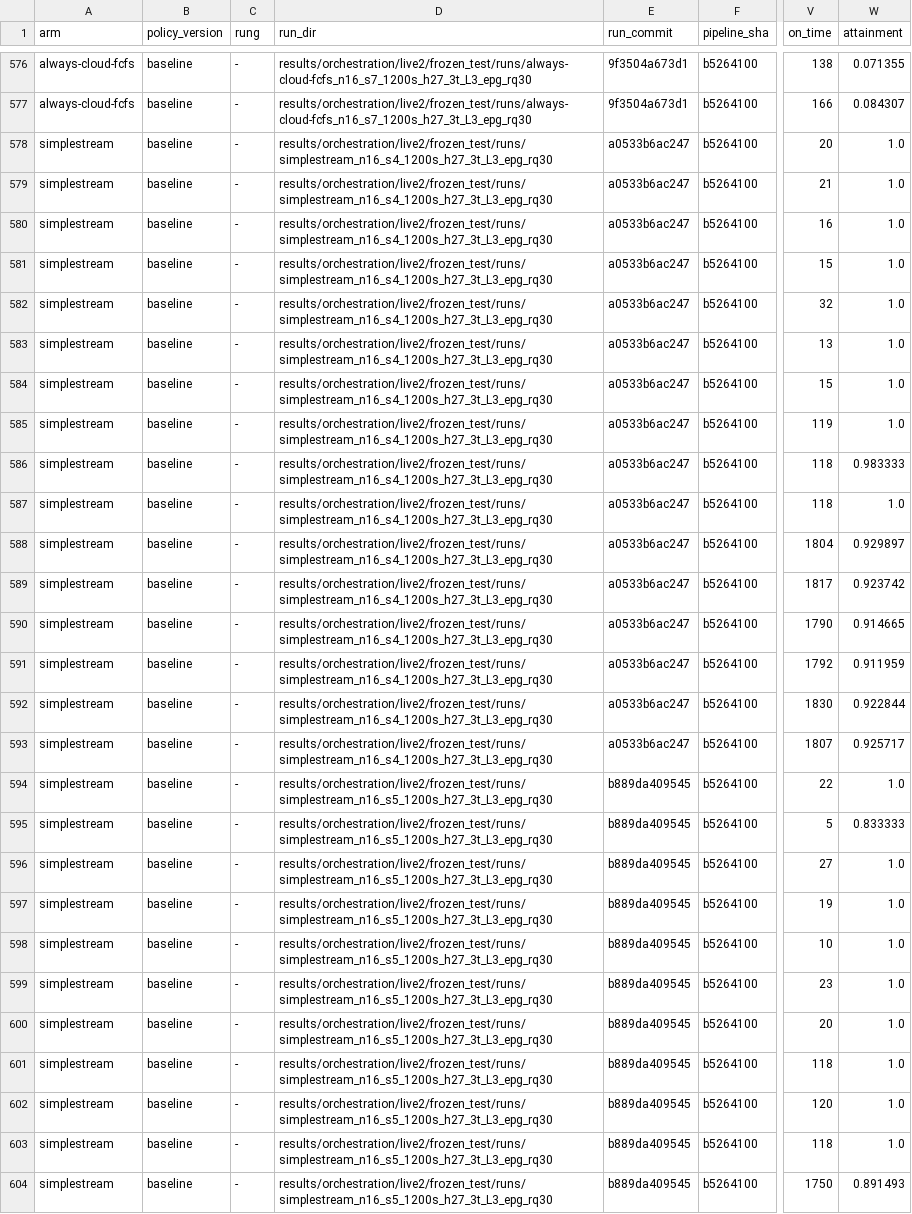
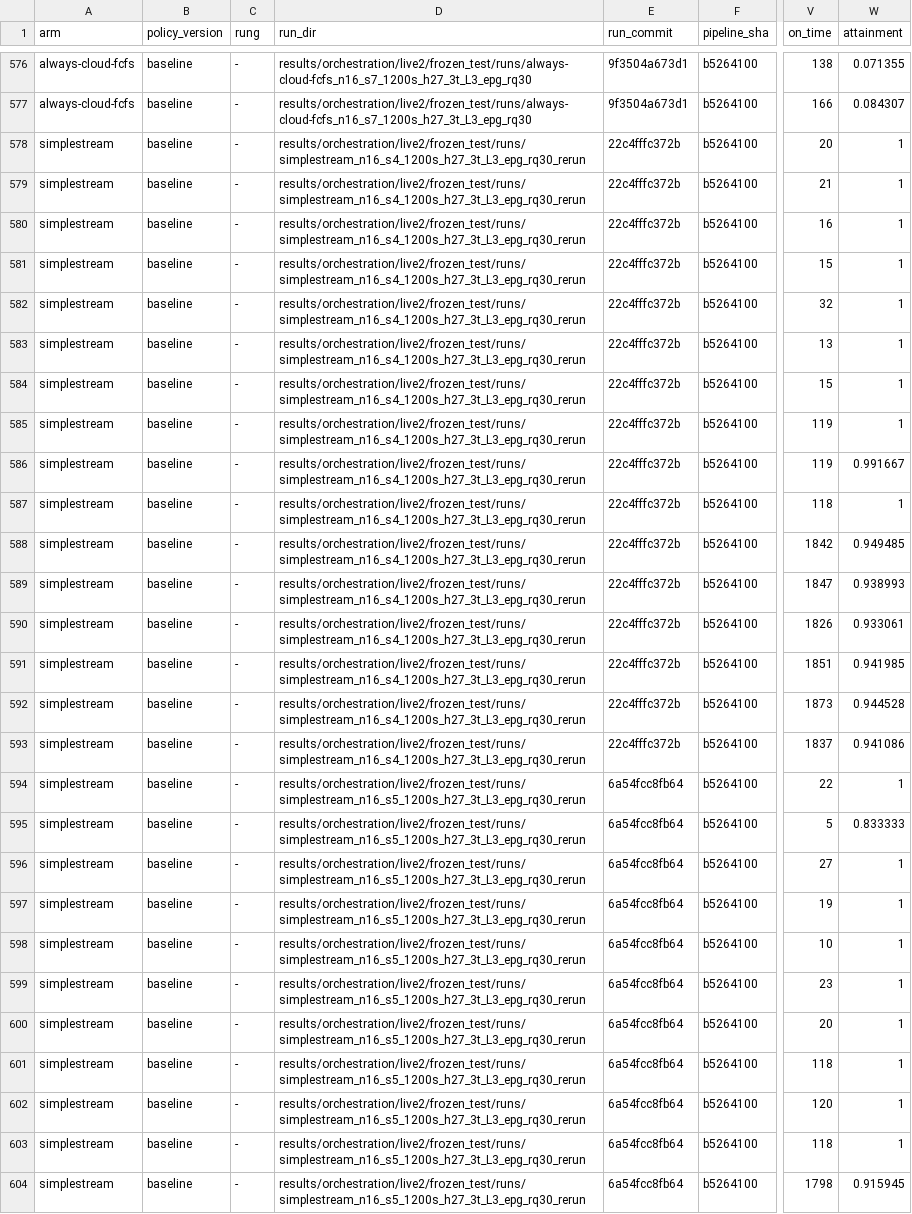
Before and after one commit to nesl/fm-switching, a CSV file: reports/figdata/F4.csv, drawn as a sheet; only a part is shown, gaps mark what is left out; the diff covers the shown part only; the diff names each change by its address in the sheet, - before the commit and + after, or states it on an @@ line.

```diff
--- a/reports/figdata/F4.csv
+++ b/reports/figdata/F4.csv
-D578:D593 (run_dir): results/orchestration/live2/frozen_test/runs/simplestream_n16_s4_1200s_h27_3t_L3_epg_rq30
+D578:D593 (run_dir): results/orchestration/live2/frozen_test/runs/simplestream_n16_s4_1200s_h27_3t_L3_epg_rq30_rerun
-E578:E593 (run_commit): a0533b6ac247
+E578:E593 (run_commit): 22c4fffc372b
-W578:W585 (attainment): 1.0
+W578:W585 (attainment): 1
-V586 (on_time): 118
+V586 (on_time): 119
-W586 (attainment): 0.983333
+W586 (attainment): 0.991667
-W587 (attainment): 1.0
+W587 (attainment): 1
-V588 (on_time): 1804
+V588 (on_time): 1842
-W588 (attainment): 0.929897
+W588 (attainment): 0.949485
-V589 (on_time): 1817
+V589 (on_time): 1847
-W589 (attainment): 0.923742
+W589 (attainment): 0.938993
-V590 (on_time): 1790
+V590 (on_time): 1826
-W590 (attainment): 0.914665
+W590 (attainment): 0.933061
-V591 (on_time): 1792
+V591 (on_time): 1851
-W591 (attainment): 0.911959
+W591 (attainment): 0.941985
-V592 (on_time): 1830
+V592 (on_time): 1873
-W592 (attainment): 0.922844
+W592 (attainment): 0.944528
-V593 (on_time): 1807
+V593 (on_time): 1837
-W593 (attainment): 0.925717
+W593 (attainment): 0.941086
-D594:D604 (run_dir): results/orchestration/live2/frozen_test/runs/simplestream_n16_s5_1200s_h27_3t_L3_epg_rq30
+D594:D604 (run_dir): results/orchestration/live2/frozen_test/runs/simplestream_n16_s5_1200s_h27_3t_L3_epg_rq30_rerun
-E594:E604 (run_commit): b889da409545
+E594:E604 (run_commit): 6a54fcc8fb64
-W594 (attainment): 1.0
+W594 (attainment): 1
-W596:W603 (attainment): 1.0
+W596:W603 (attainment): 1
-V604 (on_time): 1750
+V604 (on_time): 1798
-W604 (attainment): 0.891493
+W604 (attainment): 0.915945
```
Also changed, not shown: 20 edited cells elsewhere in this file, reports/figdata/F1.csv, reports/figdata/F13.csv, 5 other files.
